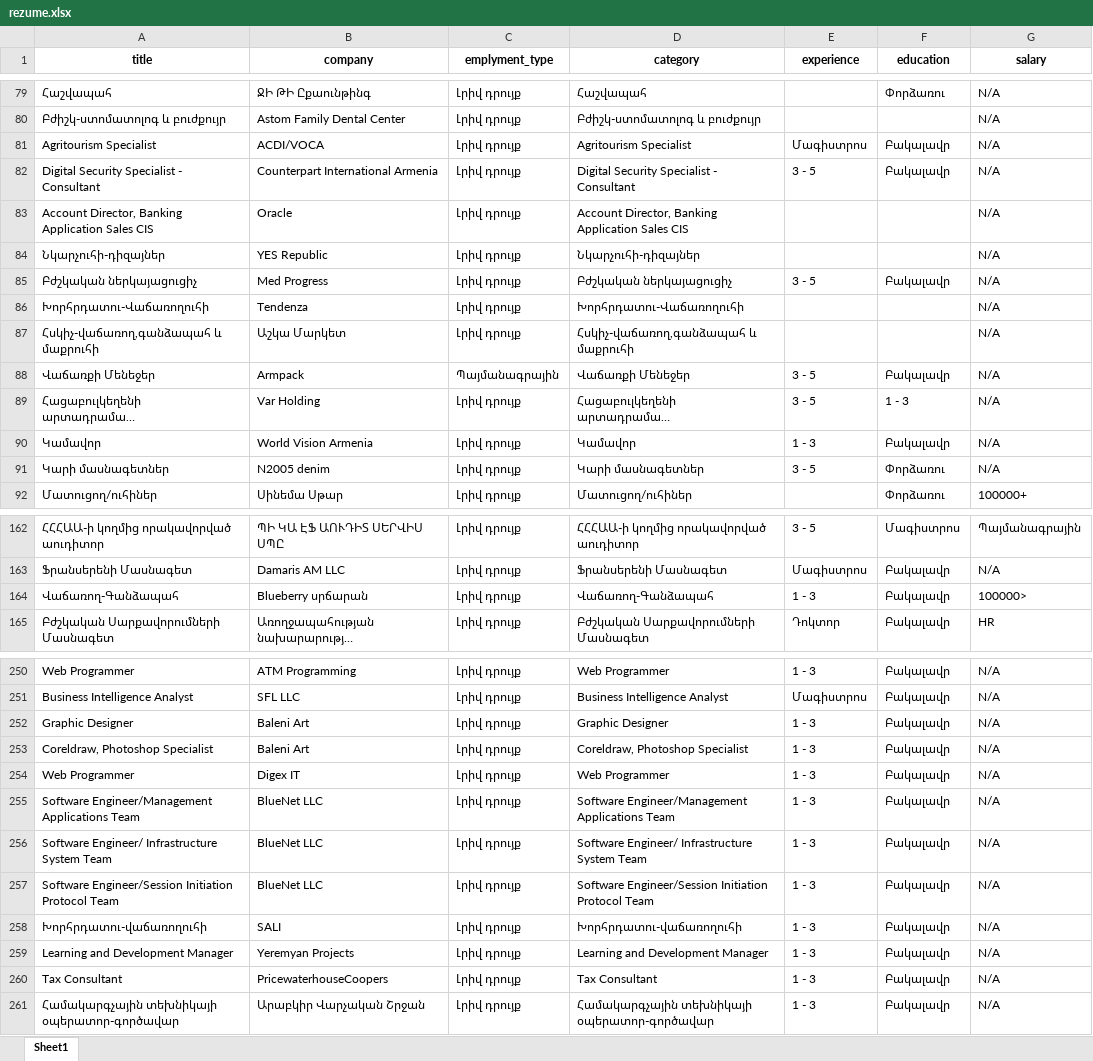
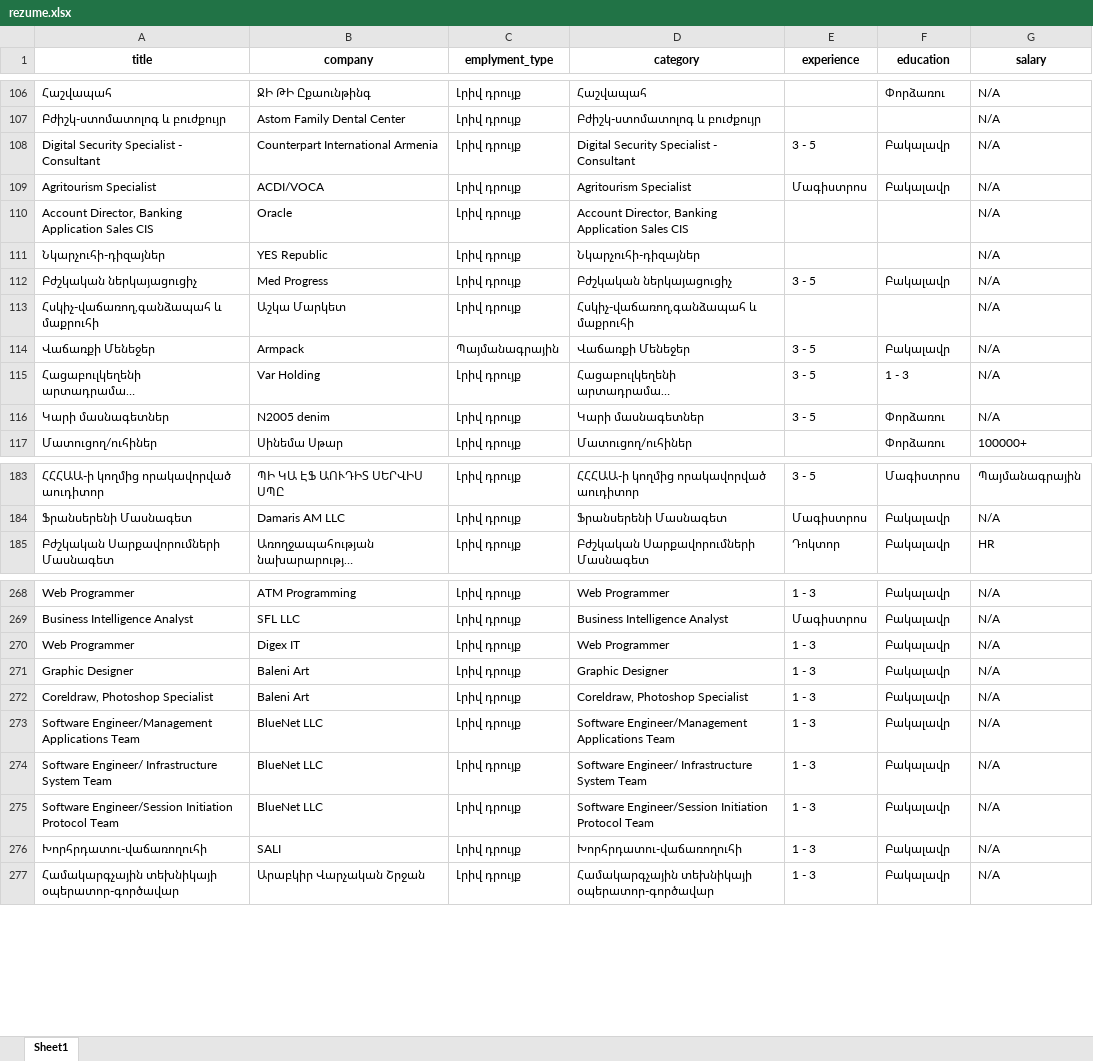
Before and after one commit to KevorkSulahian/ECON_P, an Excel workbook: Scrapping_test/rezume.xlsx, sheet Sheet1, drawn as a sheet; only a part is shown, gaps mark what is left out; long unchanged cells end in …; values as stored, in another font and other column widths than the file's, no borders; removed rows and columns are numbered as before the commit, all else as after; the diff covers the shown part only; the diff names each change by its address in the sheet, - before the commit and + after, or states it on an @@ line.

```diff
--- a/Scrapping_test/rezume.xlsx (sheet Sheet1)
+++ b/Scrapping_test/rezume.xlsx (sheet Sheet1)
@@ row 82 moved to row 108: Digital Security Specialist - Consultant @@
-row 86: Խորհրդատու-Վաճառողուհի | Tendenza | Լրիվ դրույք | Խորհրդատու-Վաճառողուհի |  |  | N/A
-row 90: Կամավոր | World Vision Armenia | Լրիվ դրույք | Կամավոր | 1 - 3 | Բակալավր | N/A
-row 164: Վաճառող-Գանձապահ | Blueberry սրճարան | Լրիվ դրույք | Վաճառող-Գանձապահ | 1 - 3 | Բակալավր | 100000>
@@ row 254 moved to row 270: Web Programmer @@
-row 259: Learning and Development Manager | Yeremyan Projects | Լրիվ դրույք | Learning and Development Manager | 1 - 3 | Բակալավր | N/A
-row 260: Tax Consultant | PricewaterhouseCoopers | Լրիվ դրույք | Tax Consultant | 1 - 3 | Բակալավր | N/A
```
Also changed, not shown: 30 added rows, 10 removed rows, 15 moved rows and 9 edited cells elsewhere in this sheet, Scrapping_test/hire_am.xlsx, Scrapping_test/job.xlsx, 25 other files.
